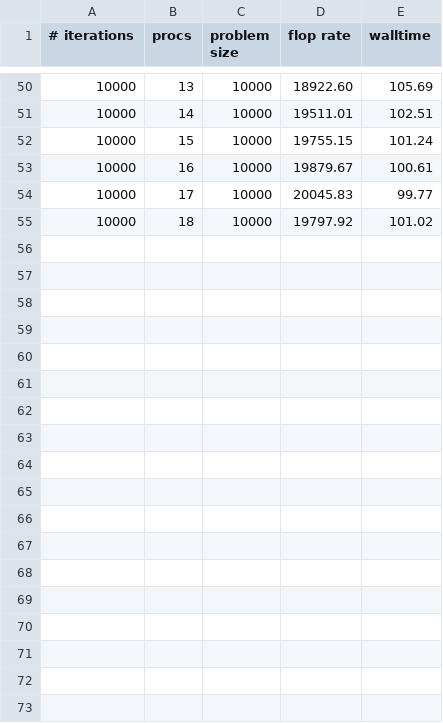
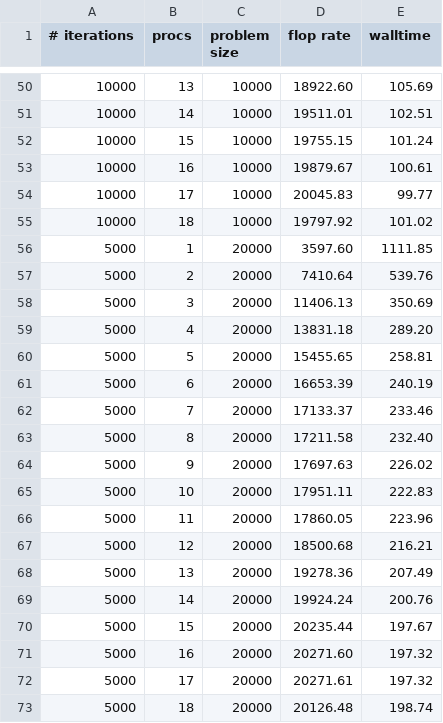
Before and after one commit to SriramKatta/MPI_testspace, a CSV file: A03/results/intra_numa_3054196.csv, drawn as a sheet; only a part is shown, gaps mark what is left out.

Commit message:
Add new data entries for 5000 iterations and 20000 problem size in intra_numa_3054196.csv

```diff
--- a/A03/results/intra_numa_3054196.csv
+++ b/A03/results/intra_numa_3054196.csv
@@ -55 +55,19 @@
 10000,18,10000,19797.92,101.02
+5000,1,20000,3597.60,1111.85
+5000,2,20000,7410.64,539.76
+5000,3,20000,11406.13,350.69
+5000,4,20000,13831.18,289.20
+5000,5,20000,15455.65,258.81
+5000,6,20000,16653.39,240.19
+5000,7,20000,17133.37,233.46
+5000,8,20000,17211.58,232.40
+5000,9,20000,17697.63,226.02
+5000,10,20000,17951.11,222.83
+5000,11,20000,17860.05,223.96
+5000,12,20000,18500.68,216.21
+5000,13,20000,19278.36,207.49
+5000,14,20000,19924.24,200.76
+5000,15,20000,20235.44,197.67
+5000,16,20000,20271.60,197.32
+5000,17,20000,20271.61,197.32
+5000,18,20000,20126.48,198.74
```
Also changed, not shown: 1 other file.
